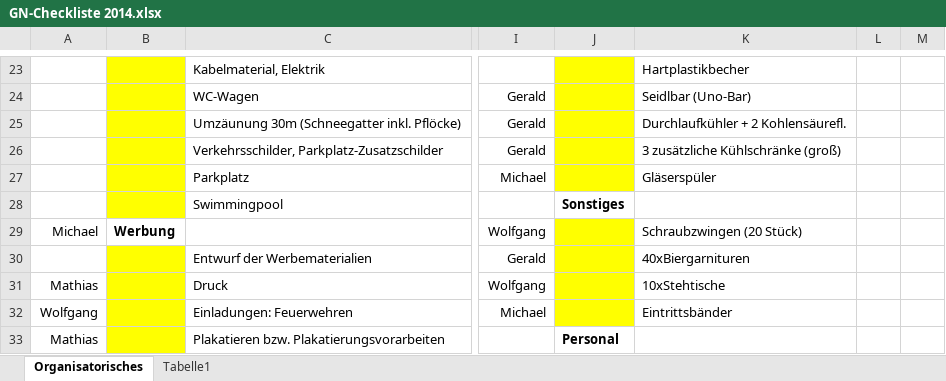
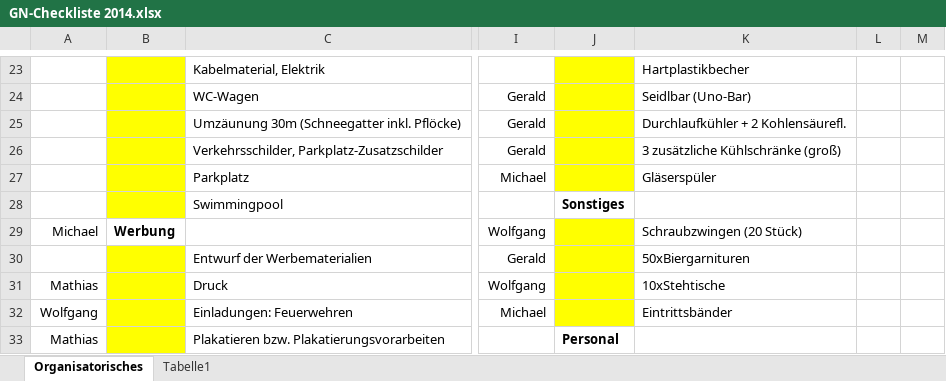
Before and after one commit to Balestrano/glarea-nox, an Excel workbook: 2014/GN-Checkliste 2014.xlsx, sheet Organisatorisches, drawn as a sheet; only a part is shown, gaps mark what is left out; values as stored, in another font and other column widths than the file's, no borders; the diff names each change by its address in the sheet, - before the commit and + after, or states it on an @@ line.

```diff
--- a/2014/GN-Checkliste 2014.xlsx (sheet Organisatorisches)
+++ b/2014/GN-Checkliste 2014.xlsx (sheet Organisatorisches)
-K30: 40xBiergarnituren
+K30: 50xBiergarnituren
```
